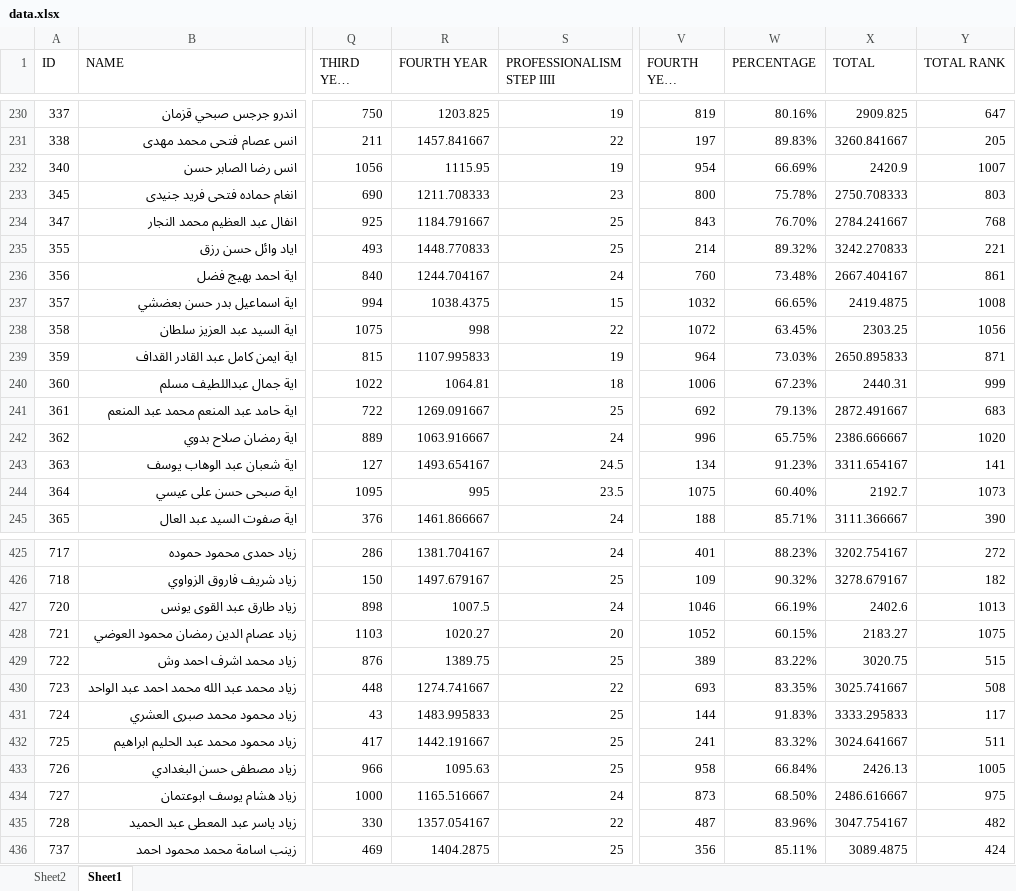
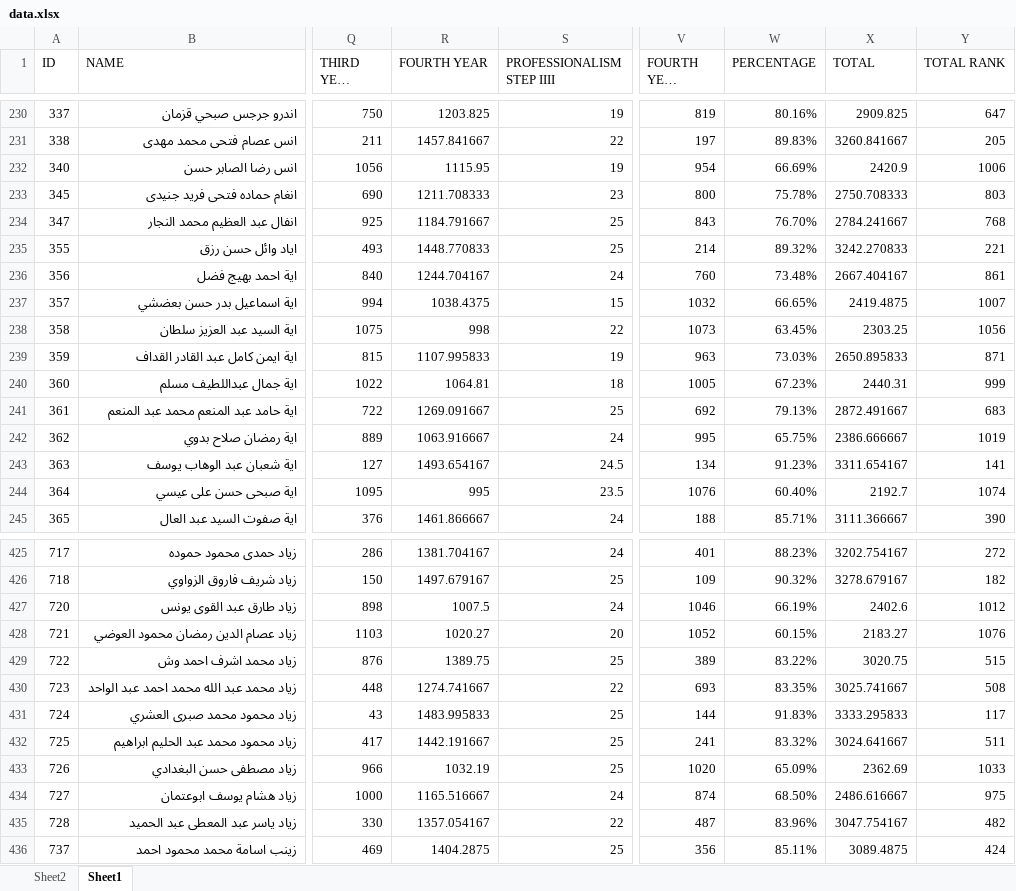
Before and after one commit to Abdohamdy6/project, an Excel workbook: data.xlsx, sheet Sheet1, drawn as a sheet; only a part is shown, gaps mark what is left out; long unchanged cells end in …; values as stored, in another font and other column widths than the file's, no borders; the diff covers the shown part only; the diff names each change by its address in the sheet, - before the commit and + after, or states it on an @@ line.

```diff
--- a/data.xlsx (sheet Sheet1)
+++ b/data.xlsx (sheet Sheet1)
-Y232 (TOTAL RANK): 1007
+Y232 (TOTAL RANK): 1006
-Y237 (TOTAL RANK): 1008
+Y237 (TOTAL RANK): 1007
-V238 (FOURTH YEAR RANK): 1072
+V238 (FOURTH YEAR RANK): 1073
-V239 (FOURTH YEAR RANK): 964
+V239 (FOURTH YEAR RANK): 963
-V240 (FOURTH YEAR RANK): 1006
+V240 (FOURTH YEAR RANK): 1005
-V242 (FOURTH YEAR RANK): 996
+V242 (FOURTH YEAR RANK): 995
-Y242 (TOTAL RANK): 1020
+Y242 (TOTAL RANK): 1019
-V244 (FOURTH YEAR RANK): 1075
+V244 (FOURTH YEAR RANK): 1076
-Y244 (TOTAL RANK): 1073
+Y244 (TOTAL RANK): 1074
-Y427 (TOTAL RANK): 1013
+Y427 (TOTAL RANK): 1012
-Y428 (TOTAL RANK): 1075
+Y428 (TOTAL RANK): 1076
-R433 (FOURTH YEAR): 1095.63
+R433 (FOURTH YEAR): 1032.19
-V433 (FOURTH YEAR RANK): 958
+V433 (FOURTH YEAR RANK): 1020
-W433 (PERCENTAGE): 66.84%
+W433 (PERCENTAGE): 65.09%
-X433 (TOTAL): 2426.13
+X433 (TOTAL): 2362.69
-Y433 (TOTAL RANK): 1005
+Y433 (TOTAL RANK): 1033
-V434 (FOURTH YEAR RANK): 873
+V434 (FOURTH YEAR RANK): 874
```
Also changed, not shown: 170 edited cells elsewhere in this sheet, sheet Sheet2.
